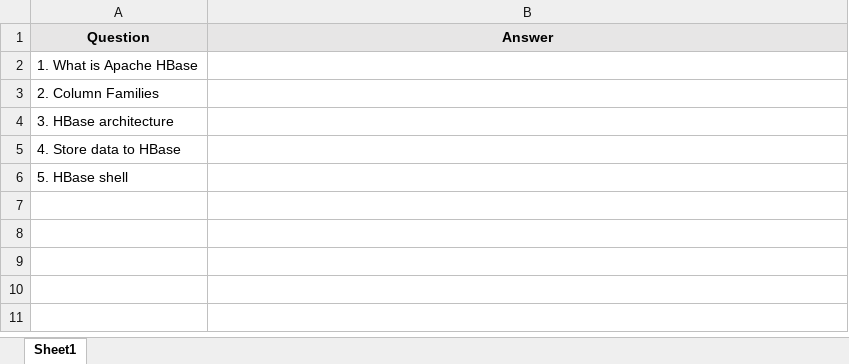
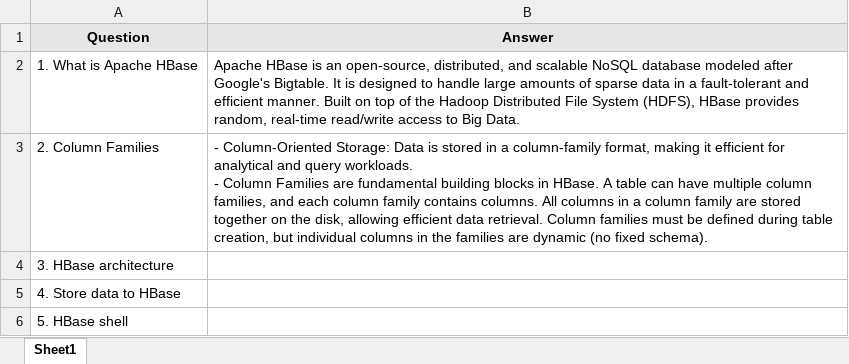
Before and after one commit to Tran-Ngoc-Bao/Learn_To_Be_Data_Engineer, an Excel workbook: hadoop/hbase/Q&A_hbase.xlsx, sheet Sheet1, drawn as a sheet; values as stored, in another font and other column widths than the file's, no borders; ↵ is a line break in a cell; the diff names each change by its address in the sheet, - before the commit and + after, or states it on an @@ line.

```diff
--- a/hadoop/hbase/Q&A_hbase.xlsx (sheet Sheet1)
+++ b/hadoop/hbase/Q&A_hbase.xlsx (sheet Sheet1)
-B2 (Answer): (empty)
+B2 (Answer): Apache HBase is an open-source, distributed, and scalable NoSQL database modeled after Google's Bigtable. It is designed to handle large amounts of sparse data in a fault-tolerant and efficient manner. Built on top of the Hadoop Distributed File System (HDFS), HBase provides random, real-time read/write access to Big Data.
-B3 (Answer): (empty)
+B3 (Answer): - Column-Oriented Storage: Data is stored in a column-family format, making it efficient for analytical and query workloads. ↵ - Column Families are fundamental building blocks in HBase. A table can have multiple column families, and each column family contains columns. All columns in a column family are stored together on the disk, allowing efficient data retrieval. Column families must be defined during table creation, but individual columns in the families are dynamic (no fixed schema).
```
Also changed, not shown: data_processing/spark/Q&A_spark.xlsx, 1 other file.
